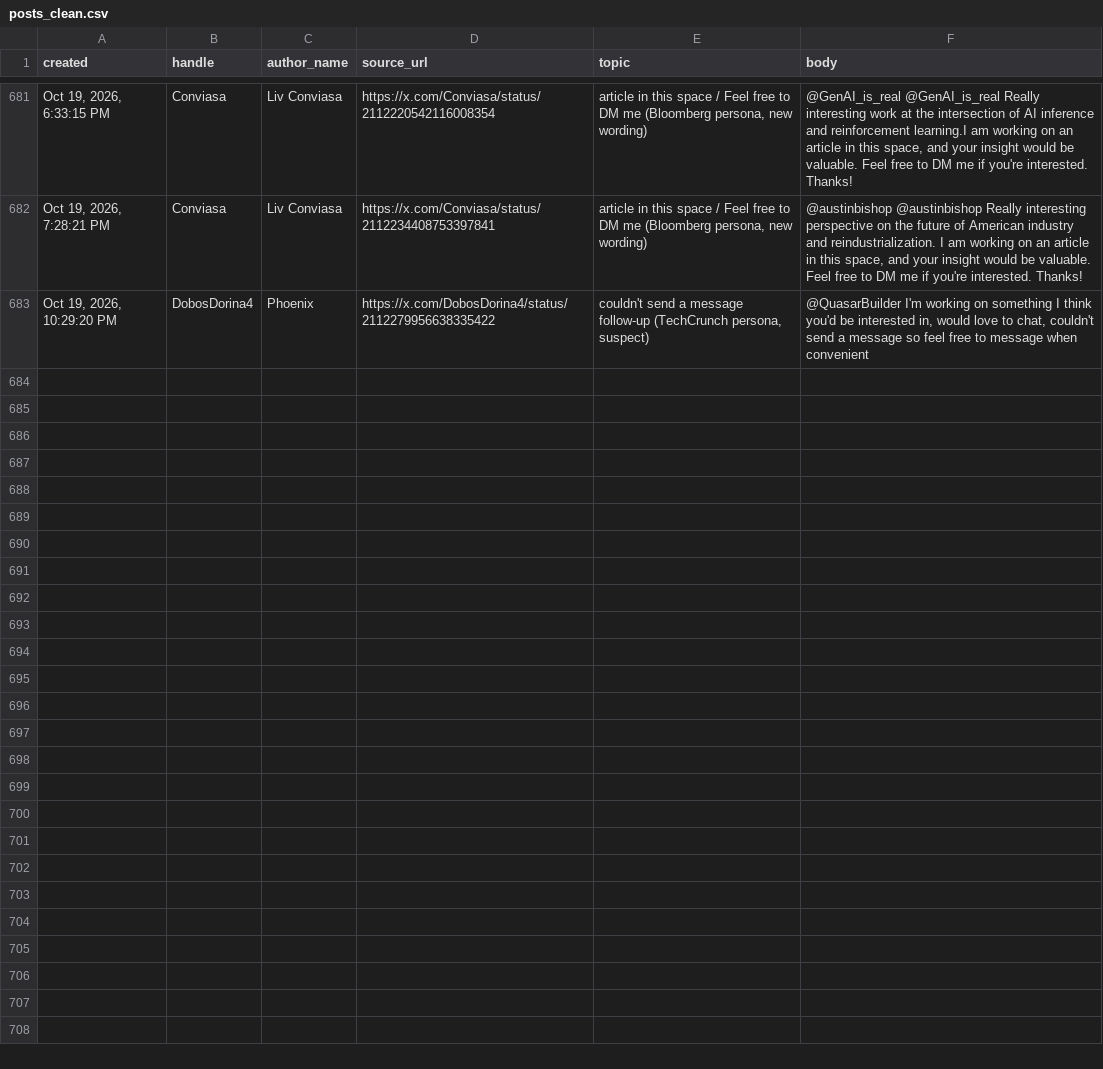
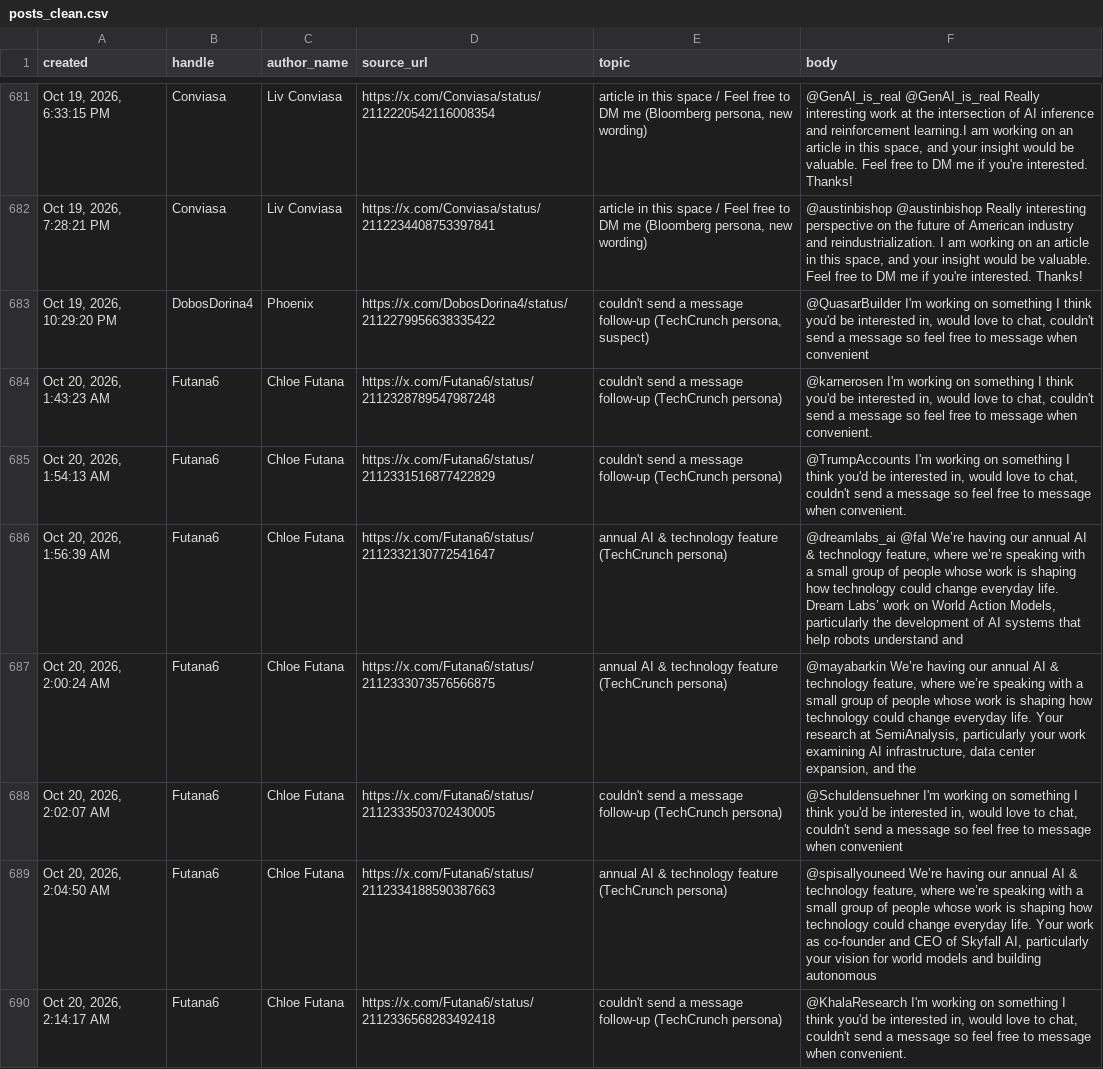
Before and after one commit to Dutchosintguy/X-phising-campaign-monitor, a CSV file: data/posts_clean.csv, drawn as a sheet; only a part is shown, gaps mark what is left out; the diff names each change by its address in the sheet, - before the commit and + after, or states it on an @@ line.

```diff
--- a/data/posts_clean.csv
+++ b/data/posts_clean.csv
+row 684: Oct 20, 2026, 1:43:23 AM | Futana6 | Chloe Futana | https://x.com/Futana6/status/2112328789547987248 | couldn't send a message follow-up (TechCrunch persona) | @karnerosen I'm working on something I think you'd be interested in, would love to chat, couldn't send a message so feel free to message when convenient.
+row 685: Oct 20, 2026, 1:54:13 AM | Futana6 | Chloe Futana | https://x.com/Futana6/status/2112331516877422829 | couldn't send a message follow-up (TechCrunch persona) | @TrumpAccounts I'm working on something I think you'd be interested in, would love to chat, couldn't send a message so feel free to message when convenient.
+row 686: Oct 20, 2026, 1:56:39 AM | Futana6 | Chloe Futana | https://x.com/Futana6/status/2112332130772541647 | annual AI & technology feature (TechCrunch persona) | @dreamlabs_ai @fal We’re having our annual AI & technology feature, where we’re speaking with a small group of people whose work is shaping how technology could change everyday life. Dream Labs’ work on World Action Models, particularly the development of AI systems that help robots understand and
+row 687: Oct 20, 2026, 2:00:24 AM | Futana6 | Chloe Futana | https://x.com/Futana6/status/2112333073576566875 | annual AI & technology feature (TechCrunch persona) | @mayabarkin We’re having our annual AI & technology feature, where we’re speaking with a small group of people whose work is shaping how technology could change everyday life. Your research at SemiAnalysis, particularly your work examining AI infrastructure, data center expansion, and the
+row 688: Oct 20, 2026, 2:02:07 AM | Futana6 | Chloe Futana | https://x.com/Futana6/status/2112333503702430005 | couldn't send a message follow-up (TechCrunch persona) | @Schuldensuehner I'm working on something I think you'd be interested in, would love to chat, couldn't send a message so feel free to message when convenient
+row 689: Oct 20, 2026, 2:04:50 AM | Futana6 | Chloe Futana | https://x.com/Futana6/status/2112334188590387663 | annual AI & technology feature (TechCrunch persona) | @spisallyouneed We’re having our annual AI & technology feature, where we’re speaking with a small group of people whose work is shaping how technology could change everyday life. Your work as co-founder and CEO of Skyfall AI, particularly your vision for world models and building autonomous
+row 690: Oct 20, 2026, 2:14:17 AM | Futana6 | Chloe Futana | https://x.com/Futana6/status/2112336568283492418 | couldn't send a message follow-up (TechCrunch persona) | @KhalaResearch I'm working on something I think you'd be interested in, would love to chat, couldn't send a message so feel free to message when convenient.
```
Also changed, not shown: data/alerts.csv, data/calendly_watch.csv, 9 other files.
